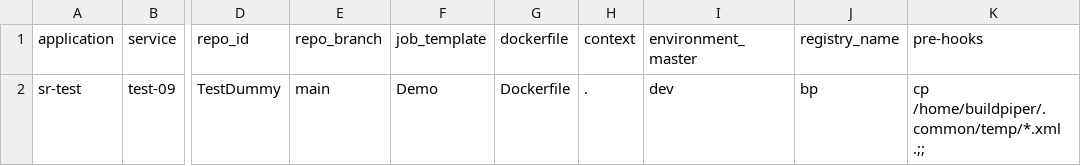
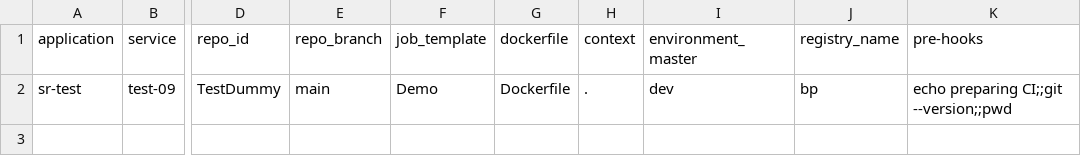
Before and after one commit to jnikita19/bp-pipeline, a CSV file: sr-test/serviceCI.csv, drawn as a sheet; only a part is shown, gaps mark what is left out; the diff names each change by its address in the sheet, - before the commit and + after, or states it on an @@ line.

Commit message:
Update serviceCI.csv

```diff
--- a/sr-test/serviceCI.csv
+++ b/sr-test/serviceCI.csv
-K2 (pre-hooks): cp /home/buildpiper/.common/temp/*.xml .;;
+K2 (pre-hooks): echo preparing CI;;git --version;;pwd
```
